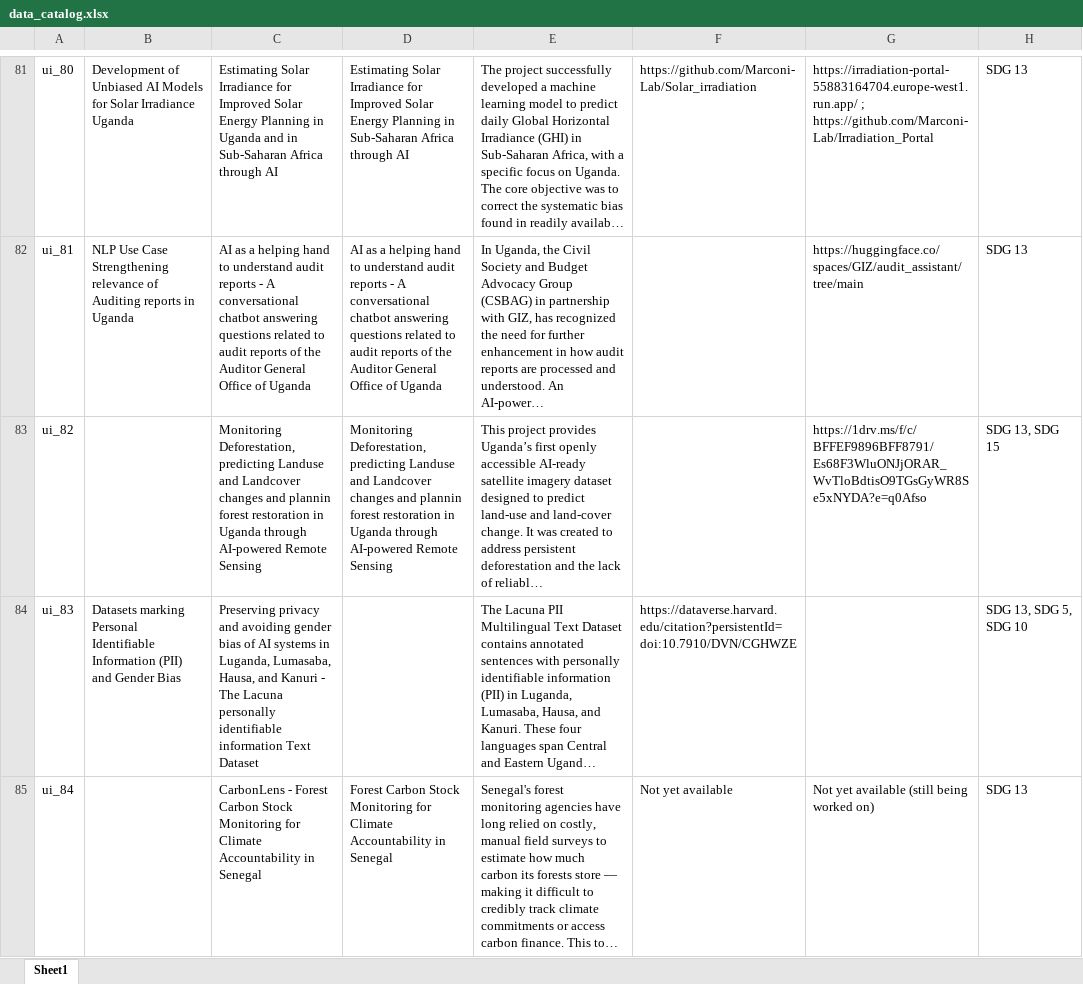
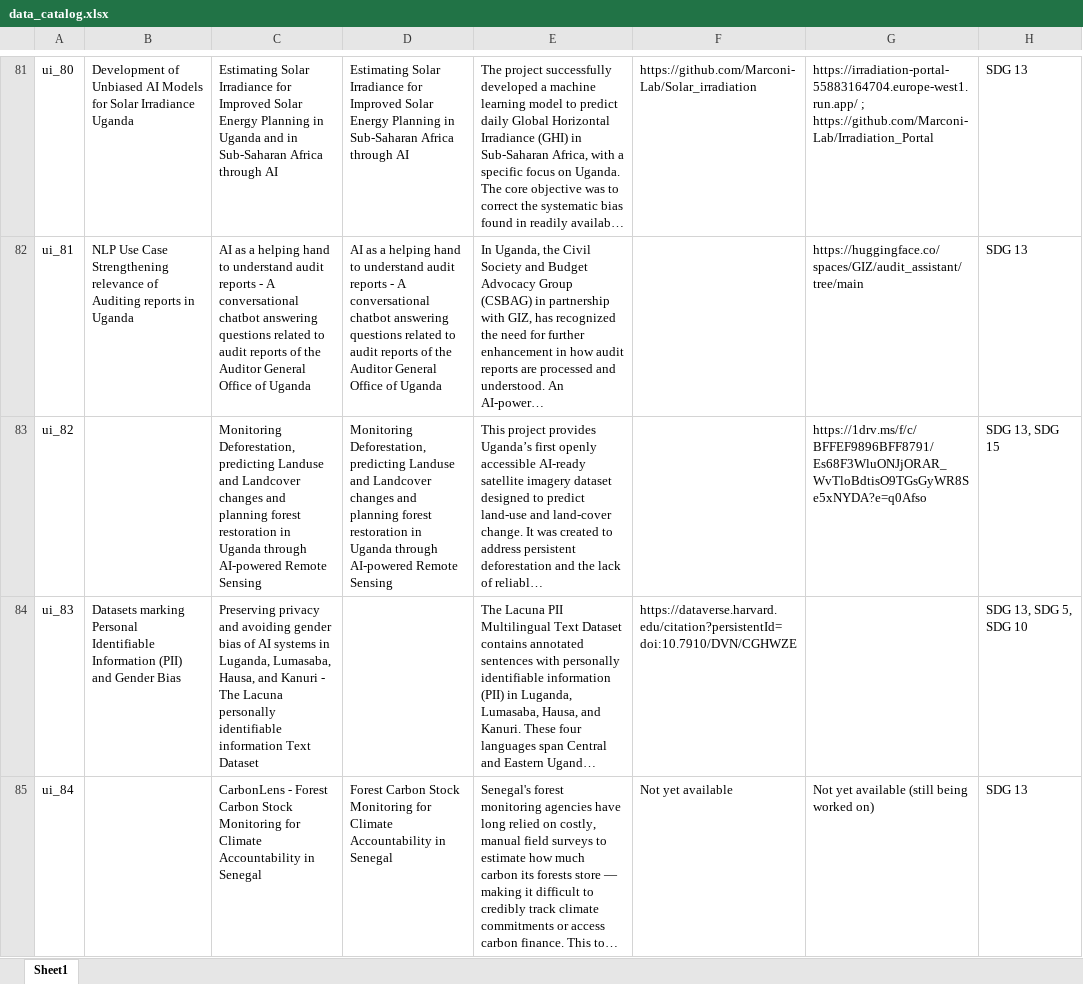
Before and after one commit to Fair-Forward/datasets, an Excel workbook: docs/data_catalog.xlsx, sheet Sheet1, drawn as a sheet; only a part is shown, gaps mark what is left out; long unchanged cells end in …; values as stored, in another font and other column widths than the file's, no borders; the diff names each change by its address in the sheet, - before the commit and + after, or states it on an @@ line.

```diff
--- a/docs/data_catalog.xlsx (sheet Sheet1)
+++ b/docs/data_catalog.xlsx (sheet Sheet1)
-C83: …changes and plannin forest restoration…
+C83: …changes and planning forest restoration…
-D83: …changes and plannin forest restoration…
+D83: …changes and planning forest restoration…
```
Also changed, not shown: 4 other files.
